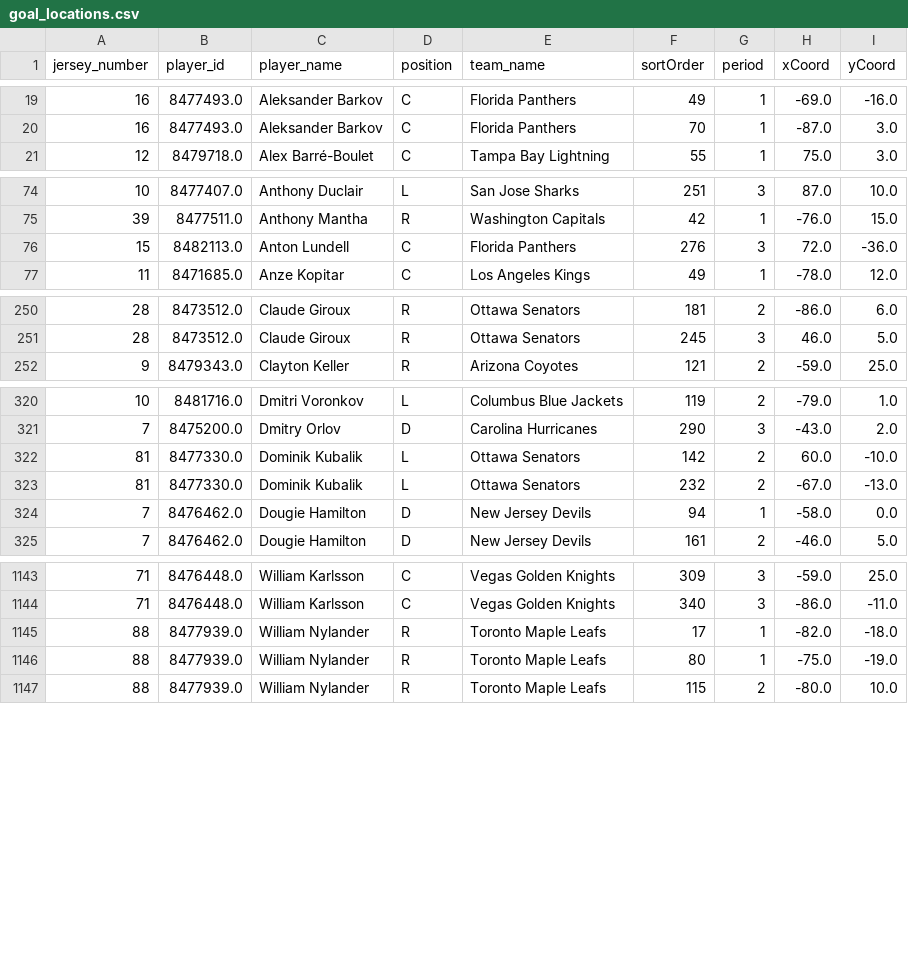
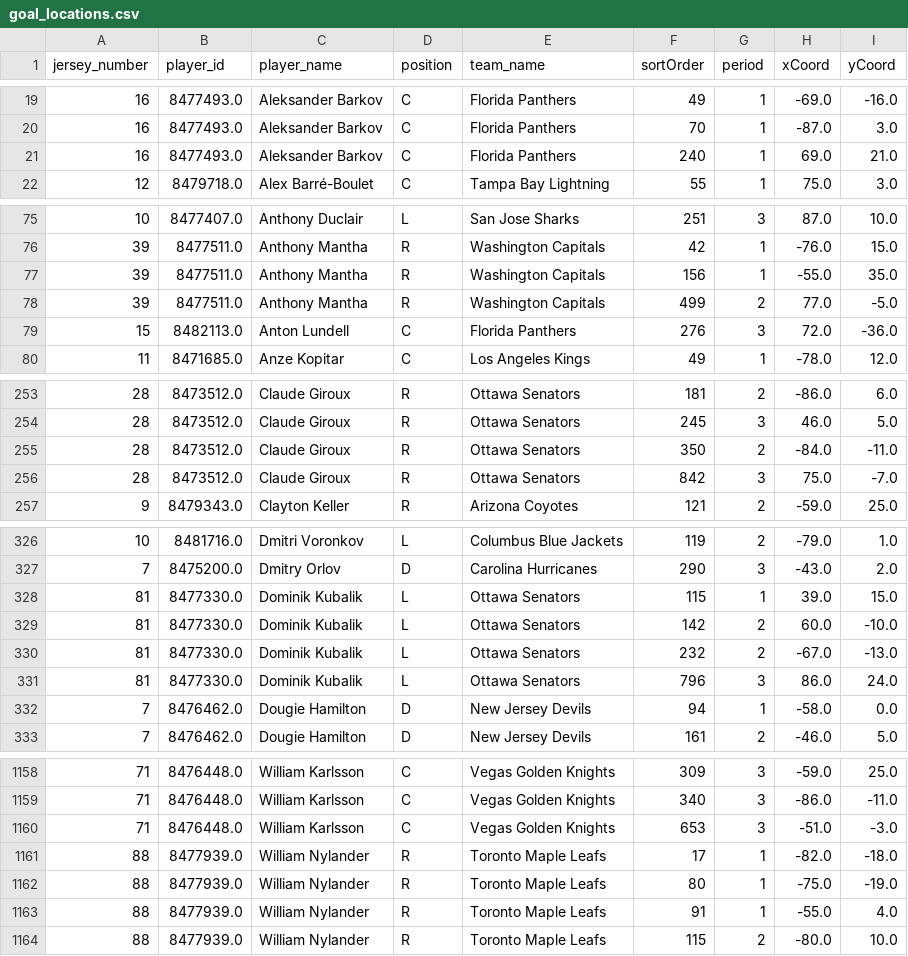
Before and after one commit to kjchrz03/hockey-streamlit, a CSV file: data/goal_locations.csv, drawn as a sheet; only a part is shown, gaps mark what is left out; the diff covers the shown part only; the diff names each change by its address in the sheet, - before the commit and + after, or states it on an @@ line.

Commit message:
11-08 data

```diff
--- a/data/goal_locations.csv
+++ b/data/goal_locations.csv
+row 21: 16 | 8477493.0 | Aleksander Barkov | C | Florida Panthers | 240 | 1 | 69.0 | 21.0
+row 77: 39 | 8477511.0 | Anthony Mantha | R | Washington Capitals | 156 | 1 | -55.0 | 35.0
+row 78: 39 | 8477511.0 | Anthony Mantha | R | Washington Capitals | 499 | 2 | 77.0 | -5.0
+row 255: 28 | 8473512.0 | Claude Giroux | R | Ottawa Senators | 350 | 2 | -84.0 | -11.0
+row 256: 28 | 8473512.0 | Claude Giroux | R | Ottawa Senators | 842 | 3 | 75.0 | -7.0
+row 328: 81 | 8477330.0 | Dominik Kubalik | L | Ottawa Senators | 115 | 1 | 39.0 | 15.0
+row 331: 81 | 8477330.0 | Dominik Kubalik | L | Ottawa Senators | 796 | 3 | 86.0 | 24.0
+row 1160: 71 | 8476448.0 | William Karlsson | C | Vegas Golden Knights | 653 | 3 | -51.0 | -3.0
+row 1163: 88 | 8477939.0 | William Nylander | R | Toronto Maple Leafs | 91 | 1 | -55.0 | 4.0
```
Also changed, not shown: 8 added rows elsewhere in this file, data/goal_counts.csv.
